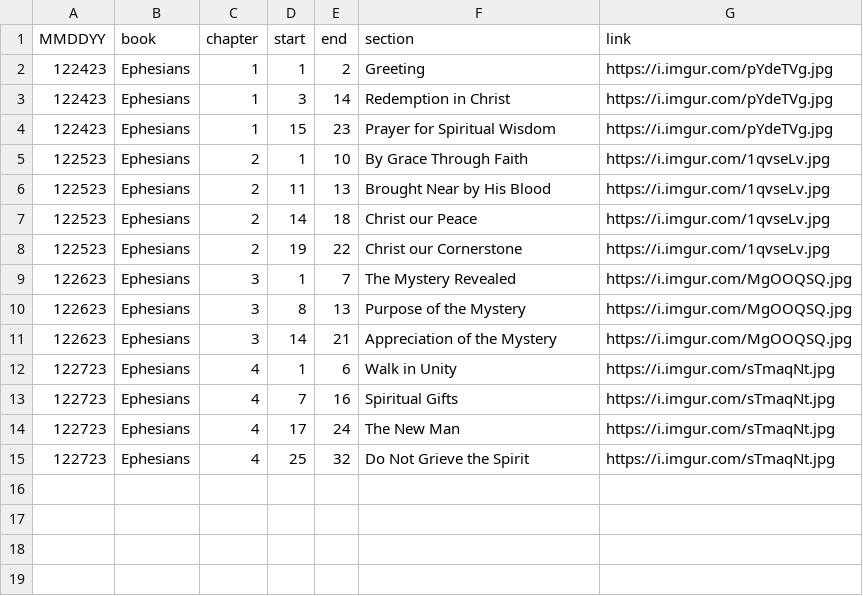
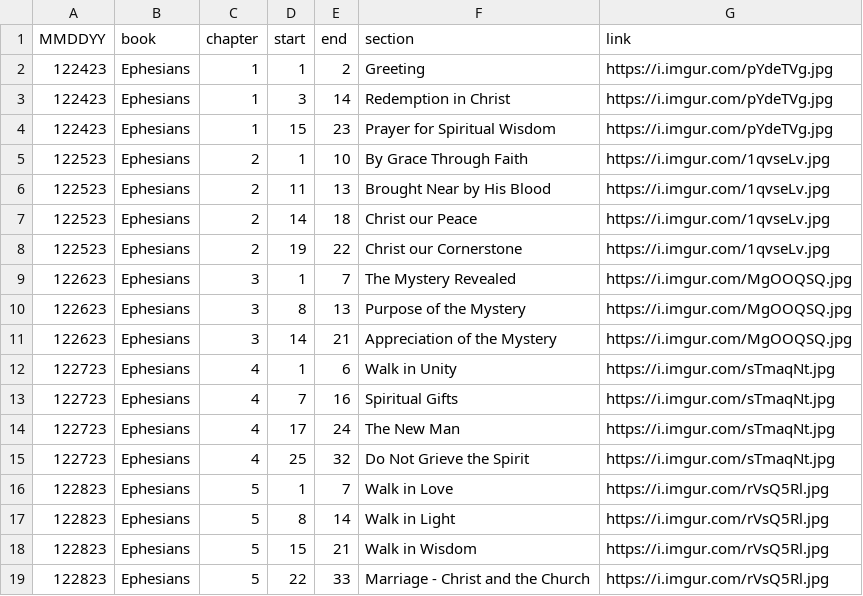
Before and after one commit to marko-polo-cheno/scribblingScribe, a CSV file: bible_outline.csv, drawn as a sheet.

```diff
--- a/bible_outline.csv
+++ b/bible_outline.csv
@@ -15 +15,5 @@ MMDDYY,book,chapter,start,end,section,link
 122723,Ephesians,4,25,32,Do Not Grieve the Spirit,https://i.imgur.com/sTmaqNt.jpg
+122823,Ephesians,5,1,7,Walk in Love,https://i.imgur.com/rVsQ5Rl.jpg
+122823,Ephesians,5,8,14,Walk in Light,https://i.imgur.com/rVsQ5Rl.jpg
+122823,Ephesians,5,15,21,Walk in Wisdom,https://i.imgur.com/rVsQ5Rl.jpg
+122823,Ephesians,5,22,33,Marriage - Christ and the Church,https://i.imgur.com/rVsQ5Rl.jpg
```
Also changed, not shown: prayer_log.csv.
